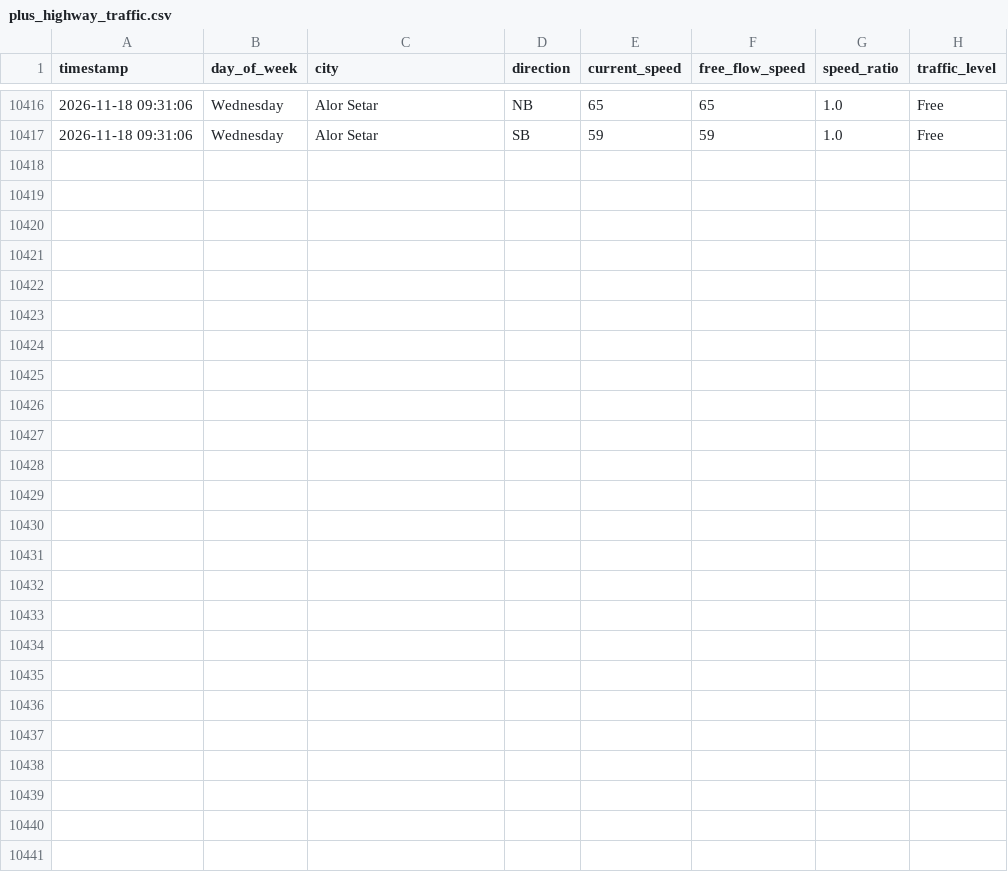
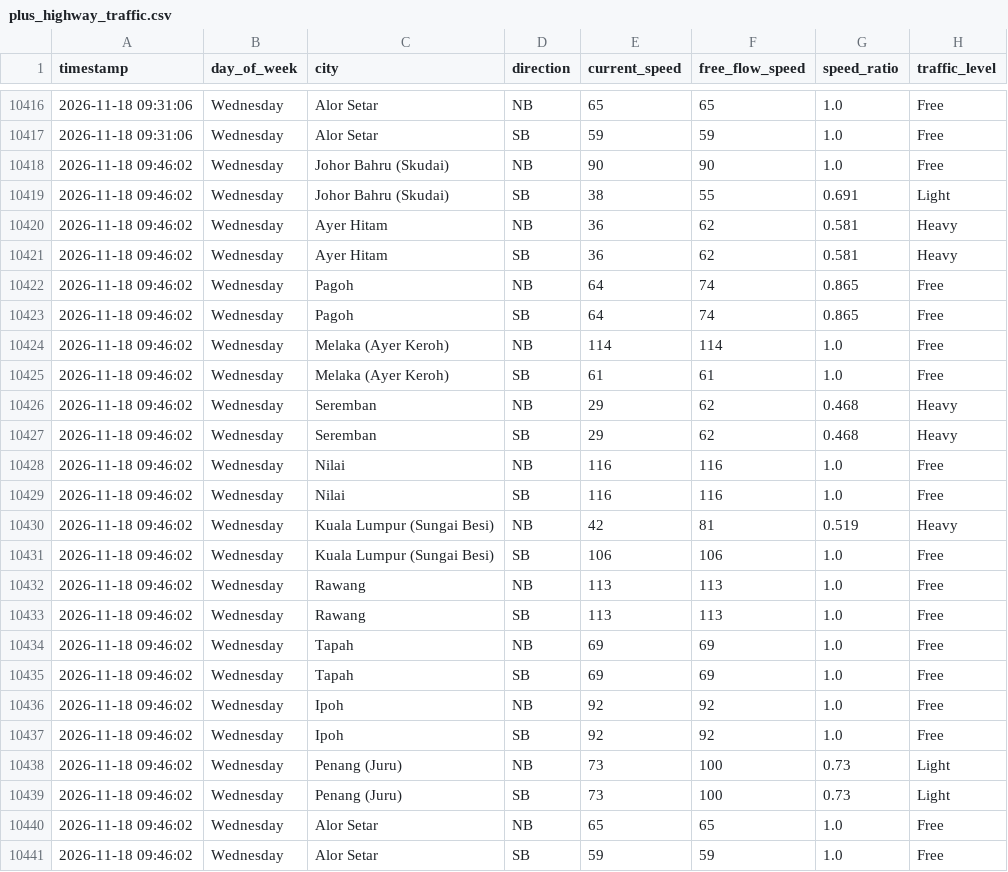
Before and after one commit to jieyuloh1011-lab/plus-highway-traffic, a CSV file: plus_highway_traffic.csv, drawn as a sheet; only a part is shown, gaps mark what is left out; the diff names each change by its address in the sheet, - before the commit and + after, or states it on an @@ line.

```diff
--- a/plus_highway_traffic.csv
+++ b/plus_highway_traffic.csv
+row 10418: 2026-11-18 09:46:02 | Wednesday | Johor Bahru (Skudai) | NB | 90 | 90 | 1.0 | Free
+row 10419: 2026-11-18 09:46:02 | Wednesday | Johor Bahru (Skudai) | SB | 38 | 55 | 0.691 | Light
+row 10420: 2026-11-18 09:46:02 | Wednesday | Ayer Hitam | NB | 36 | 62 | 0.581 | Heavy
+row 10421: 2026-11-18 09:46:02 | Wednesday | Ayer Hitam | SB | 36 | 62 | 0.581 | Heavy
+row 10422: 2026-11-18 09:46:02 | Wednesday | Pagoh | NB | 64 | 74 | 0.865 | Free
+row 10423: 2026-11-18 09:46:02 | Wednesday | Pagoh | SB | 64 | 74 | 0.865 | Free
+row 10424: 2026-11-18 09:46:02 | Wednesday | Melaka (Ayer Keroh) | NB | 114 | 114 | 1.0 | Free
+row 10425: 2026-11-18 09:46:02 | Wednesday | Melaka (Ayer Keroh) | SB | 61 | 61 | 1.0 | Free
+row 10426: 2026-11-18 09:46:02 | Wednesday | Seremban | NB | 29 | 62 | 0.468 | Heavy
+row 10427: 2026-11-18 09:46:02 | Wednesday | Seremban | SB | 29 | 62 | 0.468 | Heavy
+row 10428: 2026-11-18 09:46:02 | Wednesday | Nilai | NB | 116 | 116 | 1.0 | Free
+row 10429: 2026-11-18 09:46:02 | Wednesday | Nilai | SB | 116 | 116 | 1.0 | Free
+row 10430: 2026-11-18 09:46:02 | Wednesday | Kuala Lumpur (Sungai Besi) | NB | 42 | 81 | 0.519 | Heavy
+row 10431: 2026-11-18 09:46:02 | Wednesday | Kuala Lumpur (Sungai Besi) | SB | 106 | 106 | 1.0 | Free
+row 10432: 2026-11-18 09:46:02 | Wednesday | Rawang | NB | 113 | 113 | 1.0 | Free
+row 10433: 2026-11-18 09:46:02 | Wednesday | Rawang | SB | 113 | 113 | 1.0 | Free
+row 10434: 2026-11-18 09:46:02 | Wednesday | Tapah | NB | 69 | 69 | 1.0 | Free
+row 10435: 2026-11-18 09:46:02 | Wednesday | Tapah | SB | 69 | 69 | 1.0 | Free
+row 10436: 2026-11-18 09:46:02 | Wednesday | Ipoh | NB | 92 | 92 | 1.0 | Free
+row 10437: 2026-11-18 09:46:02 | Wednesday | Ipoh | SB | 92 | 92 | 1.0 | Free
+row 10438: 2026-11-18 09:46:02 | Wednesday | Penang (Juru) | NB | 73 | 100 | 0.73 | Light
+row 10439: 2026-11-18 09:46:02 | Wednesday | Penang (Juru) | SB | 73 | 100 | 0.73 | Light
+row 10440: 2026-11-18 09:46:02 | Wednesday | Alor Setar | NB | 65 | 65 | 1.0 | Free
+row 10441: 2026-11-18 09:46:02 | Wednesday | Alor Setar | SB | 59 | 59 | 1.0 | Free
```
